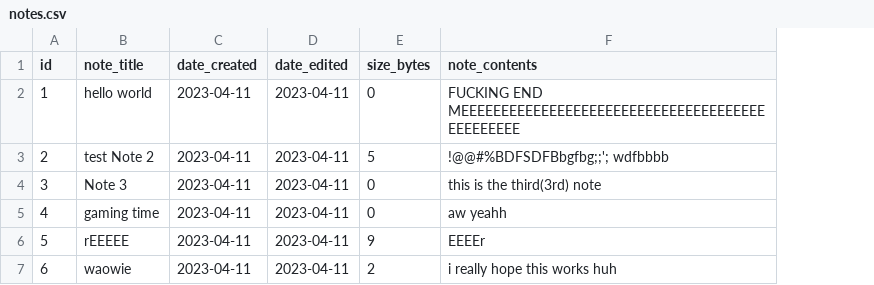
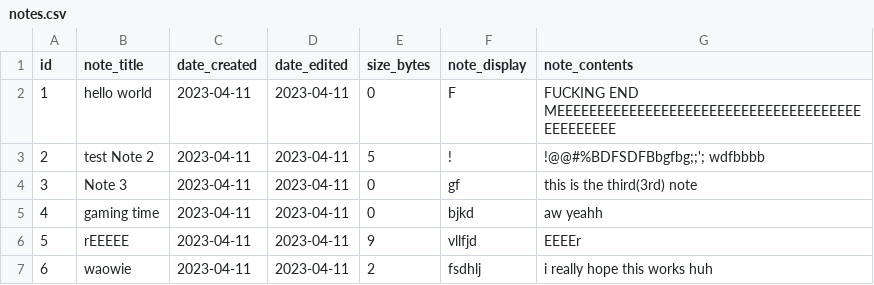
Before and after one commit to Samige105/ESD-Level-6-JS-AW, a CSV file: Build 6/data/notes.csv, drawn as a sheet; the diff names each change by its address in the sheet, - before the commit and + after, or states it on an @@ line.

```diff
--- a/Build 6/data/notes.csv
+++ b/Build 6/data/notes.csv
+column F (note_display), rows 2-7: F | ! | gf | bjkd | vllfjd | fsdhlj
```
Also changed, not shown: 6 other files.
